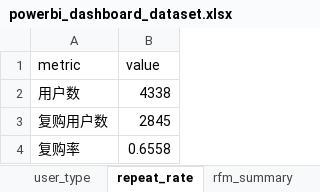
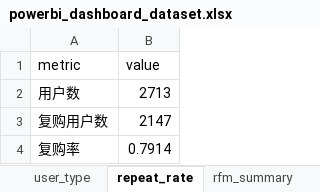
Before and after one commit to Yukino-O/ecommerce-user-behavior-sales-analysis, an Excel workbook: reports/powerbi/powerbi_dashboard_dataset.xlsx, sheet repeat_rate, drawn as a sheet; values as stored, in another font and other column widths than the file's, no borders; the diff names each change by its address in the sheet, - before the commit and + after, or states it on an @@ line.

```diff
--- a/reports/powerbi/powerbi_dashboard_dataset.xlsx (sheet repeat_rate)
+++ b/reports/powerbi/powerbi_dashboard_dataset.xlsx (sheet repeat_rate)
-B2 (value): 4338
+B2 (value): 2713
-B3 (value): 2845
+B3 (value): 2147
-B4 (value): 0.6558
+B4 (value): 0.7914
```
Also changed, not shown: sheet region_metrics, sheet high_value_profile, sheet channel_metrics, sheet top_products, sheet user_type, sheet monthly_sales, 3 more sheets, other sheet tabs, 32 other files.
